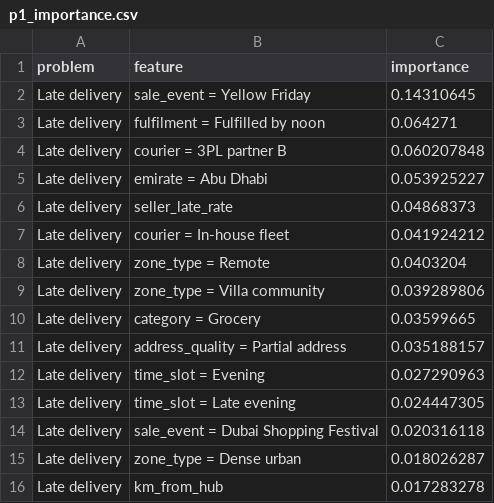
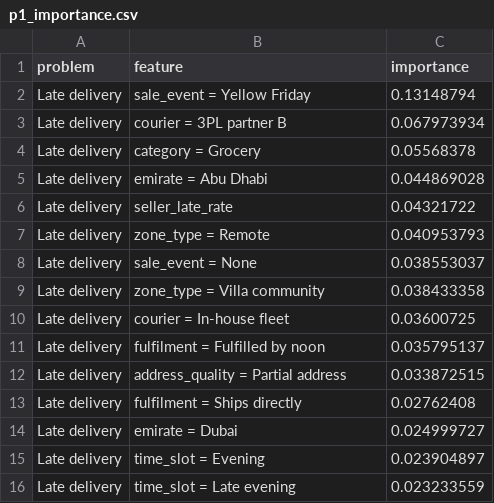
Before and after one commit to namrataagrawal840-boop/machine-learning-dashboard, a CSV file: noon/data/results/p1_importance.csv, drawn as a sheet.

```diff
--- a/noon/data/results/p1_importance.csv
+++ b/noon/data/results/p1_importance.csv
@@ -1,16 +1,16 @@
 problem,feature,importance
-Late delivery,sale_event = Yellow Friday,0.14310645
-Late delivery,fulfilment = Fulfilled by noon,0.064271
-Late delivery,courier = 3PL partner B,0.060207848
-Late delivery,emirate = Abu Dhabi,0.053925227
-Late delivery,seller_late_rate,0.04868373
-Late delivery,courier = In-house fleet,0.041924212
-Late delivery,zone_type = Remote,0.0403204
-Late delivery,zone_type = Villa community,0.039289806
-Late delivery,category = Grocery,0.03599665
-Late delivery,address_quality = Partial address,0.035188157
-Late delivery,time_slot = Evening,0.027290963
-Late delivery,time_slot = Late evening,0.024447305
-Late delivery,sale_event = Dubai Shopping Festival,0.020316118
-Late delivery,zone_type = Dense urban,0.018026287
-Late delivery,km_from_hub,0.017283278
+Late delivery,sale_event = Yellow Friday,0.13148794
+Late delivery,courier = 3PL partner B,0.067973934
+Late delivery,category = Grocery,0.05568378
+Late delivery,emirate = Abu Dhabi,0.044869028
+Late delivery,seller_late_rate,0.04321722
+Late delivery,zone_type = Remote,0.040953793
+Late delivery,sale_event = None,0.038553037
+Late delivery,zone_type = Villa community,0.038433358
+Late delivery,courier = In-house fleet,0.03600725
+Late delivery,fulfilment = Fulfilled by noon,0.035795137
+Late delivery,address_quality = Partial address,0.033872515
+Late delivery,fulfilment = Ships directly,0.02762408
+Late delivery,emirate = Dubai,0.024999727
+Late delivery,time_slot = Evening,0.023904897
+Late delivery,time_slot = Late evening,0.023233559
```
Also changed, not shown: noon/data/results/p1_cls_metrics.csv, noon/data/results/p1_pred_sample.csv, 34 other files.
